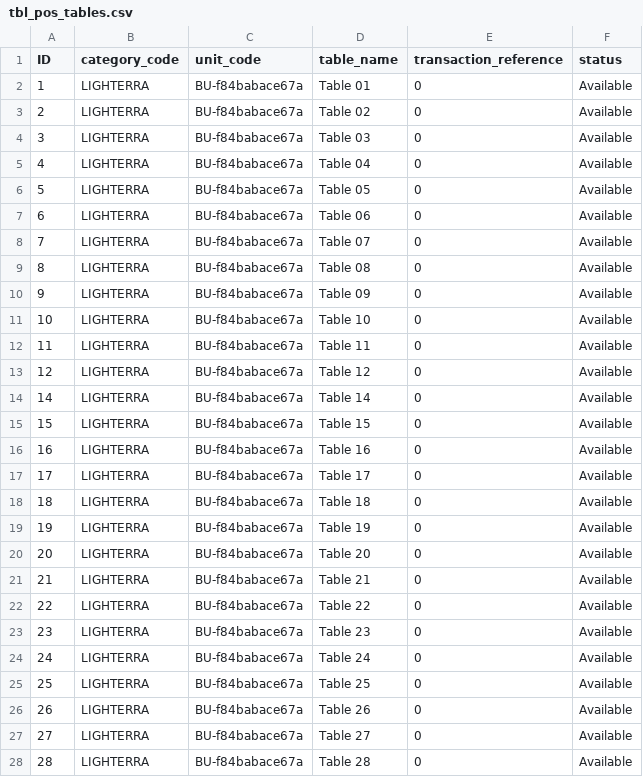
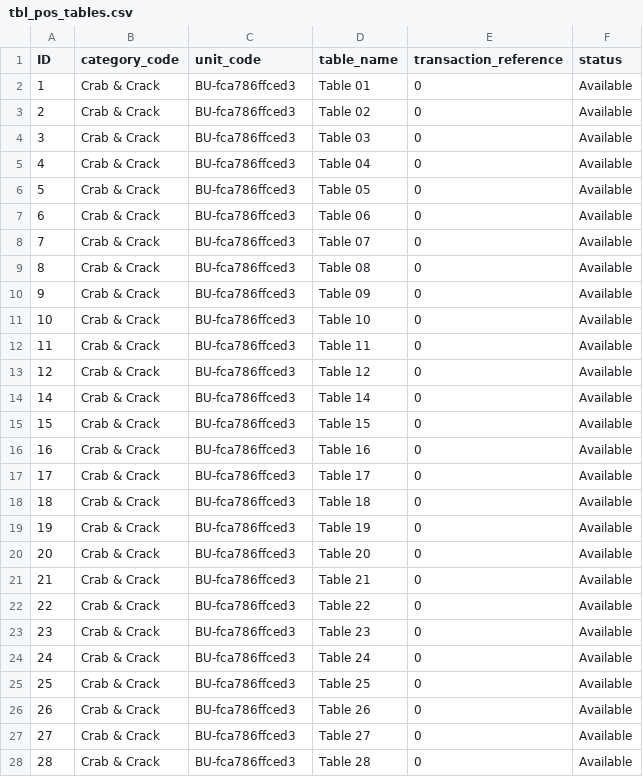
Before and after one commit to MaryExin/restobillv2, a CSV file: database/tbl_pos_tables.csv, drawn as a sheet; only a part is shown; the diff covers the shown part only.

```diff
--- a/database/tbl_pos_tables.csv
+++ b/database/tbl_pos_tables.csv
@@ -1,28 +1,28 @@
 ID,category_code,unit_code,table_name,transaction_reference,status
-1,LIGHTERRA,BU-f84babace67a,Table 01,0,Available
-2,LIGHTERRA,BU-f84babace67a,Table 02,0,Available
-3,LIGHTERRA,BU-f84babace67a,Table 03,0,Available
-4,LIGHTERRA,BU-f84babace67a,Table 04,0,Available
-5,LIGHTERRA,BU-f84babace67a,Table 05,0,Available
-6,LIGHTERRA,BU-f84babace67a,Table 06,0,Available
-7,LIGHTERRA,BU-f84babace67a,Table 07,0,Available
-8,LIGHTERRA,BU-f84babace67a,Table 08,0,Available
-9,LIGHTERRA,BU-f84babace67a,Table 09,0,Available
-10,LIGHTERRA,BU-f84babace67a,Table 10,0,Available
-11,LIGHTERRA,BU-f84babace67a,Table 11,0,Available
-12,LIGHTERRA,BU-f84babace67a,Table 12,0,Available
-14,LIGHTERRA,BU-f84babace67a,Table 14,0,Available
-15,LIGHTERRA,BU-f84babace67a,Table 15,0,Available
-16,LIGHTERRA,BU-f84babace67a,Table 16,0,Available
-17,LIGHTERRA,BU-f84babace67a,Table 17,0,Available
-18,LIGHTERRA,BU-f84babace67a,Table 18,0,Available
-19,LIGHTERRA,BU-f84babace67a,Table 19,0,Available
-20,LIGHTERRA,BU-f84babace67a,Table 20,0,Available
-21,LIGHTERRA,BU-f84babace67a,Table 21,0,Available
-22,LIGHTERRA,BU-f84babace67a,Table 22,0,Available
-23,LIGHTERRA,BU-f84babace67a,Table 23,0,Available
-24,LIGHTERRA,BU-f84babace67a,Table 24,0,Available
-25,LIGHTERRA,BU-f84babace67a,Table 25,0,Available
-26,LIGHTERRA,BU-f84babace67a,Table 26,0,Available
-27,LIGHTERRA,BU-f84babace67a,Table 27,0,Available
-28,LIGHTERRA,BU-f84babace67a,Table 28,0,Available
+1,Crab & Crack,BU-fca786ffced3,Table 01,0,Available
+2,Crab & Crack,BU-fca786ffced3,Table 02,0,Available
+3,Crab & Crack,BU-fca786ffced3,Table 03,0,Available
+4,Crab & Crack,BU-fca786ffced3,Table 04,0,Available
+5,Crab & Crack,BU-fca786ffced3,Table 05,0,Available
+6,Crab & Crack,BU-fca786ffced3,Table 06,0,Available
+7,Crab & Crack,BU-fca786ffced3,Table 07,0,Available
+8,Crab & Crack,BU-fca786ffced3,Table 08,0,Available
+9,Crab & Crack,BU-fca786ffced3,Table 09,0,Available
+10,Crab & Crack,BU-fca786ffced3,Table 10,0,Available
+11,Crab & Crack,BU-fca786ffced3,Table 11,0,Available
+12,Crab & Crack,BU-fca786ffced3,Table 12,0,Available
+14,Crab & Crack,BU-fca786ffced3,Table 14,0,Available
+15,Crab & Crack,BU-fca786ffced3,Table 15,0,Available
+16,Crab & Crack,BU-fca786ffced3,Table 16,0,Available
+17,Crab & Crack,BU-fca786ffced3,Table 17,0,Available
+18,Crab & Crack,BU-fca786ffced3,Table 18,0,Available
+19,Crab & Crack,BU-fca786ffced3,Table 19,0,Available
+20,Crab & Crack,BU-fca786ffced3,Table 20,0,Available
+21,Crab & Crack,BU-fca786ffced3,Table 21,0,Available
+22,Crab & Crack,BU-fca786ffced3,Table 22,0,Available
+23,Crab & Crack,BU-fca786ffced3,Table 23,0,Available
+24,Crab & Crack,BU-fca786ffced3,Table 24,0,Available
+25,Crab & Crack,BU-fca786ffced3,Table 25,0,Available
+26,Crab & Crack,BU-fca786ffced3,Table 26,0,Available
+27,Crab & Crack,BU-fca786ffced3,Table 27,0,Available
+28,Crab & Crack,BU-fca786ffced3,Table 28,0,Available
```
Also changed, not shown: 14 edited cells elsewhere in this file, database/tbl_main_business_units.csv, database/tbl_pos_settings.csv, 27 other files.
